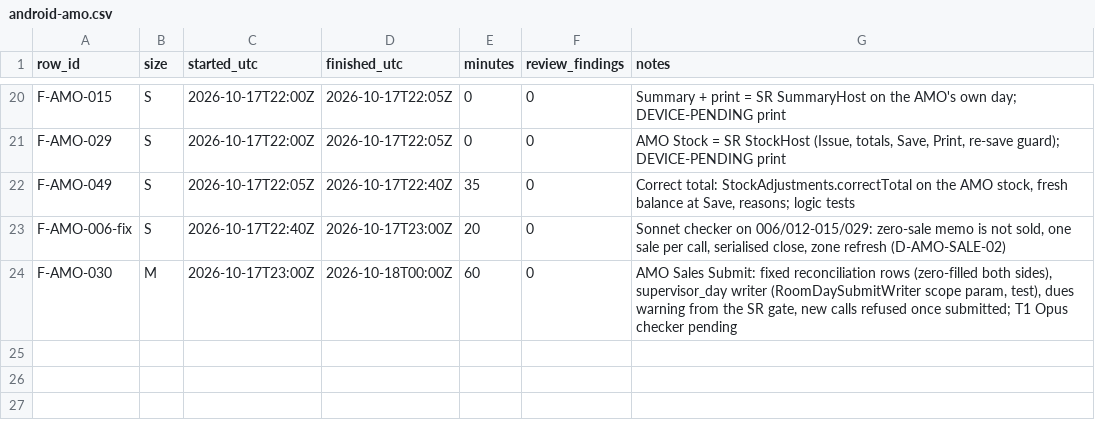
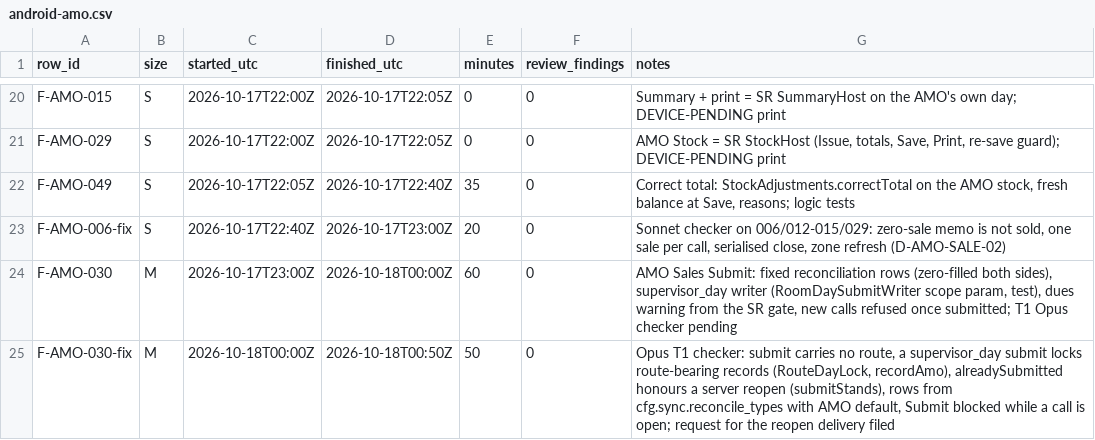
Before and after one commit to asefameerador96-ctrl/Aron-Pro-Max, a CSV file: docs/status/android-amo.csv, drawn as a sheet; only a part is shown, gaps mark what is left out.

```diff
--- a/docs/status/android-amo.csv
+++ b/docs/status/android-amo.csv
@@ -24 +24,2 @@ F-AMO-006-fix,S,2026-10-17T22:40Z,2026-10-17T23:00Z,20,0,"Sonnet checker on 006/
 F-AMO-030,M,2026-10-17T23:00Z,2026-10-18T00:00Z,60,0,"AMO Sales Submit: fixed reconciliation rows (zero-filled both sides), supervisor_day writer (RoomDaySubmitWriter scope param, test), dues warning from the SR gate, new calls refused once submitted; T1 Opus checker pending"
+F-AMO-030-fix,M,2026-10-18T00:00Z,2026-10-18T00:50Z,50,0,"Opus T1 checker: submit carries no route, a supervisor_day submit locks route-bearing records (RouteDayLock, recordAmo), alreadySubmitted honours a server reopen (submitStands), rows from cfg.sync.reconcile_types with AMO default, Submit blocked while a call is open; request for the reopen delivery filed"
```
Also changed, not shown: 15 other files.
